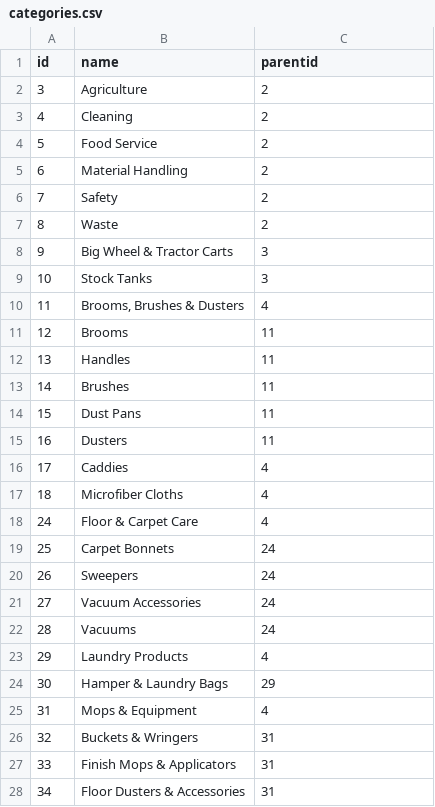
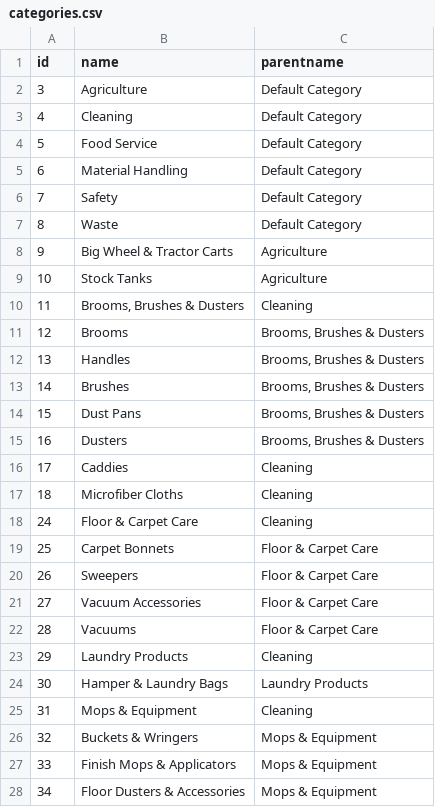
Before and after one commit to uniterrene-dev/Development-Phase, a CSV file: rubbermaid_new/categories.csv, drawn as a sheet; only a part is shown; the diff covers the shown part only.

Commit message:
Categroies with parent names. This parent names are for to add the child categries to the proper parent categroies.

```diff
--- a/rubbermaid_new/categories.csv
+++ b/rubbermaid_new/categories.csv
@@ -1,28 +1,28 @@
-id,name,parentid
-3,Agriculture,2
-4,Cleaning,2
-5,Food Service,2
-6,Material Handling,2
-7,Safety,2
-8,Waste,2
-9,Big Wheel & Tractor Carts,3
-10,Stock Tanks,3
-11,"Brooms, Brushes & Dusters",4
-12,Brooms,11
-13,Handles,11
-14,Brushes,11
-15,Dust Pans,11
-16,Dusters,11
-17,Caddies,4
-18,Microfiber Cloths,4
-24,Floor & Carpet Care,4
-25,Carpet Bonnets,24
-26,Sweepers,24
-27,Vacuum  Accessories,24
-28,Vacuums,24
-29,Laundry Products,4
-30,Hamper & Laundry Bags,29
-31,Mops & Equipment,4
-32,Buckets & Wringers,31
-33,Finish Mops & Applicators,31
-34,Floor Dusters & Accessories,31
+id,name,parentname
+3,Agriculture,Default Category
+4,Cleaning,Default Category
+5,Food Service,Default Category
+6,Material Handling,Default Category
+7,Safety,Default Category
+8,Waste,Default Category
+9,Big Wheel & Tractor Carts,Agriculture
+10,Stock Tanks,Agriculture
+11,"Brooms, Brushes & Dusters",Cleaning
+12,Brooms,"Brooms, Brushes & Dusters"
+13,Handles,"Brooms, Brushes & Dusters"
+14,Brushes,"Brooms, Brushes & Dusters"
+15,Dust Pans,"Brooms, Brushes & Dusters"
+16,Dusters,"Brooms, Brushes & Dusters"
+17,Caddies,Cleaning
+18,Microfiber Cloths,Cleaning
+24,Floor & Carpet Care,Cleaning
+25,Carpet Bonnets,Floor & Carpet Care
+26,Sweepers,Floor & Carpet Care
+27,Vacuum  Accessories,Floor & Carpet Care
+28,Vacuums,Floor & Carpet Care
+29,Laundry Products,Cleaning
+30,Hamper & Laundry Bags,Laundry Products
+31,Mops & Equipment,Cleaning
+32,Buckets & Wringers,Mops & Equipment
+33,Finish Mops & Applicators,Mops & Equipment
+34,Floor Dusters & Accessories,Mops & Equipment
```
Also changed, not shown: 76 edited cells elsewhere in this file.
